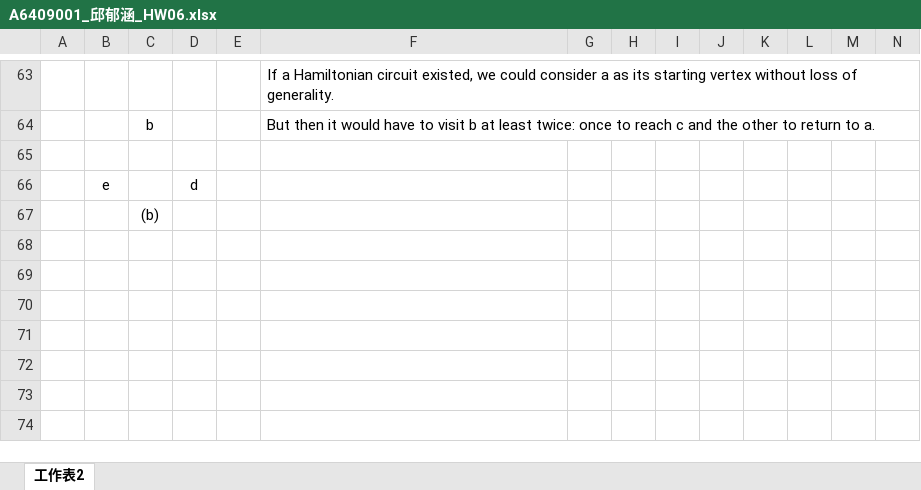
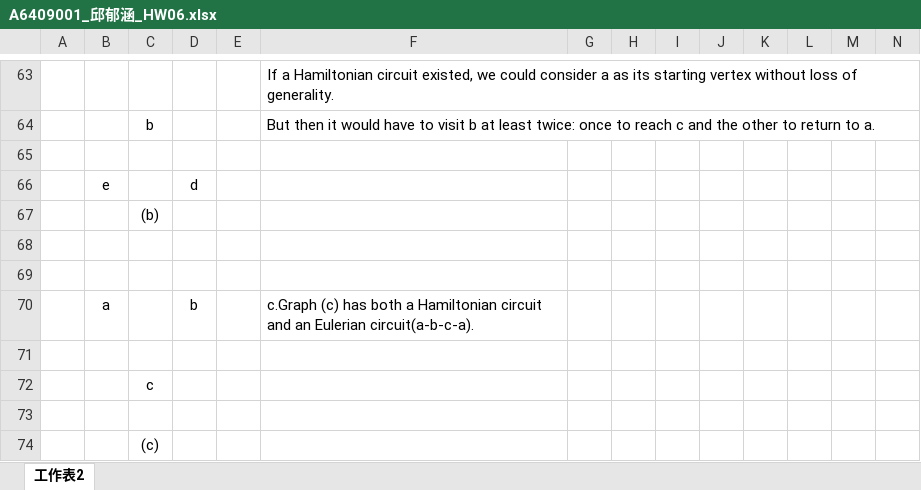
Before and after one commit to QINGSHURUNINDEXINGMING/PccuHW, an Excel workbook: 三下/演算法/A6409001_邱郁涵_HW06.xlsx, sheet 工作表2, drawn as a sheet; only a part is shown, gaps mark what is left out; values as stored, in another font and other column widths than the file's, no borders; charts and pictures not drawn; rows hold the shown columns only; the diff names each change by its address in the sheet, - before the commit and + after, or states it on an @@ line.

Commit message:
2019/06/17_15:06

```diff
--- a/三下/演算法/A6409001_邱郁涵_HW06.xlsx (sheet 工作表2)
+++ b/三下/演算法/A6409001_邱郁涵_HW06.xlsx (sheet 工作表2)
+row 68: (empty)
+row 69: (empty)
+row 70:  | a |  | b |  | c.Graph (c) has both a Hamiltonian circuit and an Eulerian circuit(a-b-c-a).
+row 71: (empty)
+row 72:  |  | c
+row 73: (empty)
+row 74:  |  | (c)
```
Also changed, not shown: charts or pictures.
